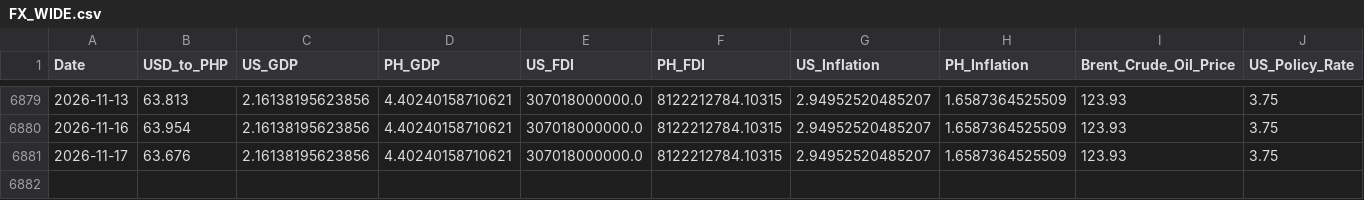
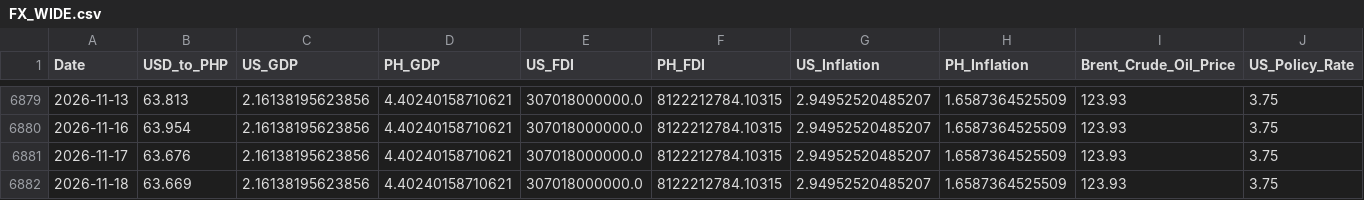
Before and after one commit to Forex-DataViz/forex-dashboard, a CSV file: FX_WIDE.csv, drawn as a sheet; only a part is shown, gaps mark what is left out; rows hold the shown columns only; the diff names each change by its address in the sheet, - before the commit and + after, or states it on an @@ line.

```diff
--- a/FX_WIDE.csv
+++ b/FX_WIDE.csv
+row 6882: 2026-11-18 | 63.669 | 2.16138195623856 | 4.40240158710621 | 307018000000.0 | 8122212784.10315 | 2.94952520485207 | 1.6587364525509 | 123.93 | 3.75
```
